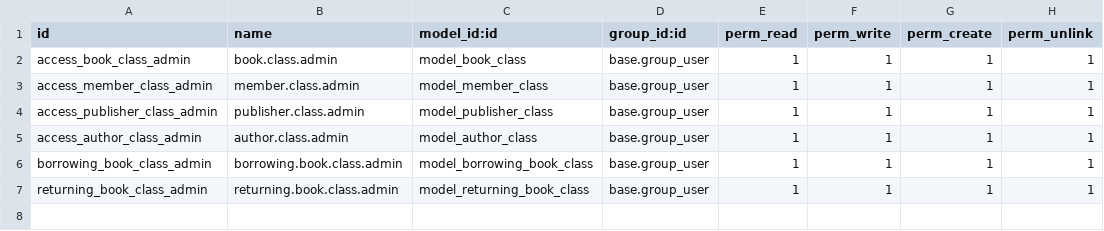
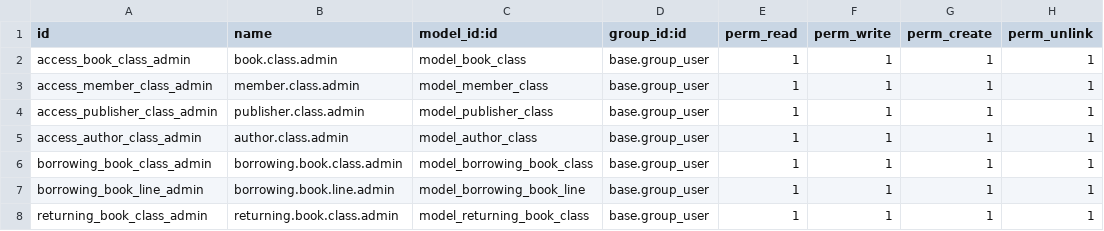
Before and after one commit to aricahyonodev/odoo_fp_2_smkdev-, a CSV file: securitys/ir.model.access.csv, drawn as a sheet.

Commit message:
Refactor : add borrowing_book_line and returning_book_line

```diff
--- a/securitys/ir.model.access.csv
+++ b/securitys/ir.model.access.csv
@@ -6,2 +6,3 @@ access_author_class_admin,author.class.admin,model_author_class,base.group_user,
 borrowing_book_class_admin,borrowing.book.class.admin,model_borrowing_book_class,base.group_user,1,1,1,1
+borrowing_book_line_admin,borrowing.book.line.admin,model_borrowing_book_line,base.group_user,1,1,1,1
 returning_book_class_admin,returning.book.class.admin,model_returning_book_class,base.group_user,1,1,1,1
```
Also changed, not shown: 13 other files.
